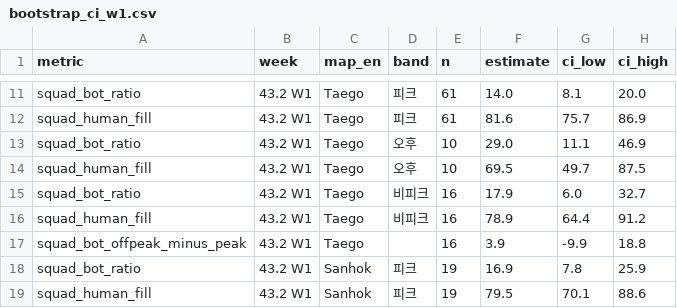
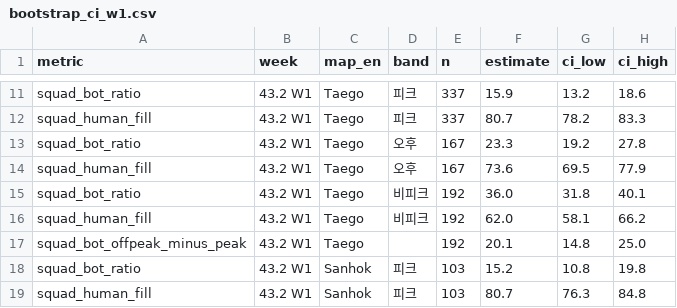
Before and after one commit to Gganbu-Kor/pubg-map-rotation, a CSV file: data/processed/bootstrap_ci_w1.csv, drawn as a sheet; only a part is shown, gaps mark what is left out; the diff covers the shown part only; the diff names each change by its address in the sheet, - before the commit and + after, or states it on an @@ line.

```diff
--- a/data/processed/bootstrap_ci_w1.csv
+++ b/data/processed/bootstrap_ci_w1.csv
-E11:E12 (n): 61
+E11:E12 (n): 337
-F11 (estimate): 14.0
+F11 (estimate): 15.9
-G11 (ci_low): 8.1
+G11 (ci_low): 13.2
-H11 (ci_high): 20.0
+H11 (ci_high): 18.6
-F12 (estimate): 81.6
+F12 (estimate): 80.7
-G12 (ci_low): 75.7
+G12 (ci_low): 78.2
-H12 (ci_high): 86.9
+H12 (ci_high): 83.3
-E13:E14 (n): 10
+E13:E14 (n): 167
-F13 (estimate): 29.0
+F13 (estimate): 23.3
-G13 (ci_low): 11.1
+G13 (ci_low): 19.2
-H13 (ci_high): 46.9
+H13 (ci_high): 27.8
-F14 (estimate): 69.5
+F14 (estimate): 73.6
-G14 (ci_low): 49.7
+G14 (ci_low): 69.5
-H14 (ci_high): 87.5
+H14 (ci_high): 77.9
-E15:E17 (n): 16
+E15:E17 (n): 192
-F15 (estimate): 17.9
+F15 (estimate): 36.0
-G15 (ci_low): 6.0
+G15 (ci_low): 31.8
-H15 (ci_high): 32.7
+H15 (ci_high): 40.1
-F16 (estimate): 78.9
+F16 (estimate): 62.0
-G16 (ci_low): 64.4
+G16 (ci_low): 58.1
-H16 (ci_high): 91.2
+H16 (ci_high): 66.2
-F17 (estimate): 3.9
+F17 (estimate): 20.1
-G17 (ci_low): -9.9
+G17 (ci_low): 14.8
-H17 (ci_high): 18.8
+H17 (ci_high): 25.0
-E18:E19 (n): 19
+E18:E19 (n): 103
-F18 (estimate): 16.9
+F18 (estimate): 15.2
-G18 (ci_low): 7.8
+G18 (ci_low): 10.8
-H18 (ci_high): 25.9
+H18 (ci_high): 19.8
-F19 (estimate): 79.5
+F19 (estimate): 80.7
-G19 (ci_low): 70.1
+G19 (ci_low): 76.3
-H19 (ci_high): 88.6
+H19 (ci_high): 84.8
```
Also changed, not shown: 1 added row and 134 edited cells elsewhere in this file, data/processed/hourly_kst_w1.csv, data/processed/weekly_map_by_band_w1.csv, 10 other files.
